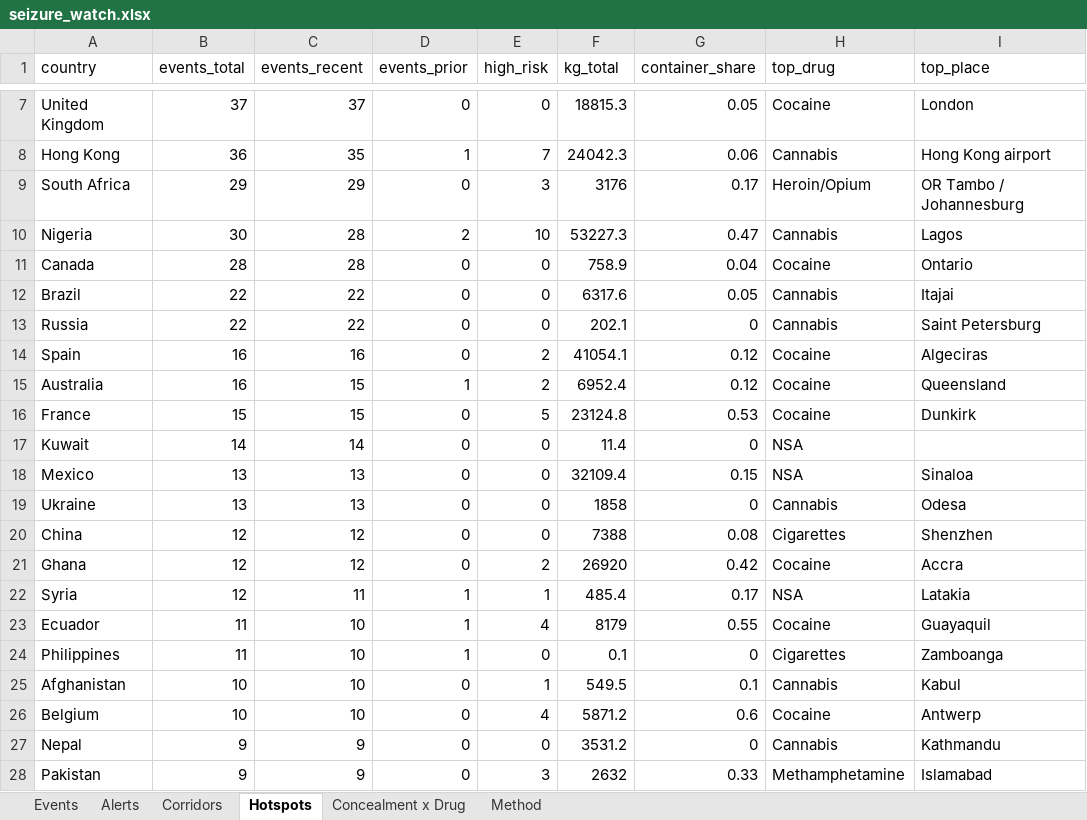
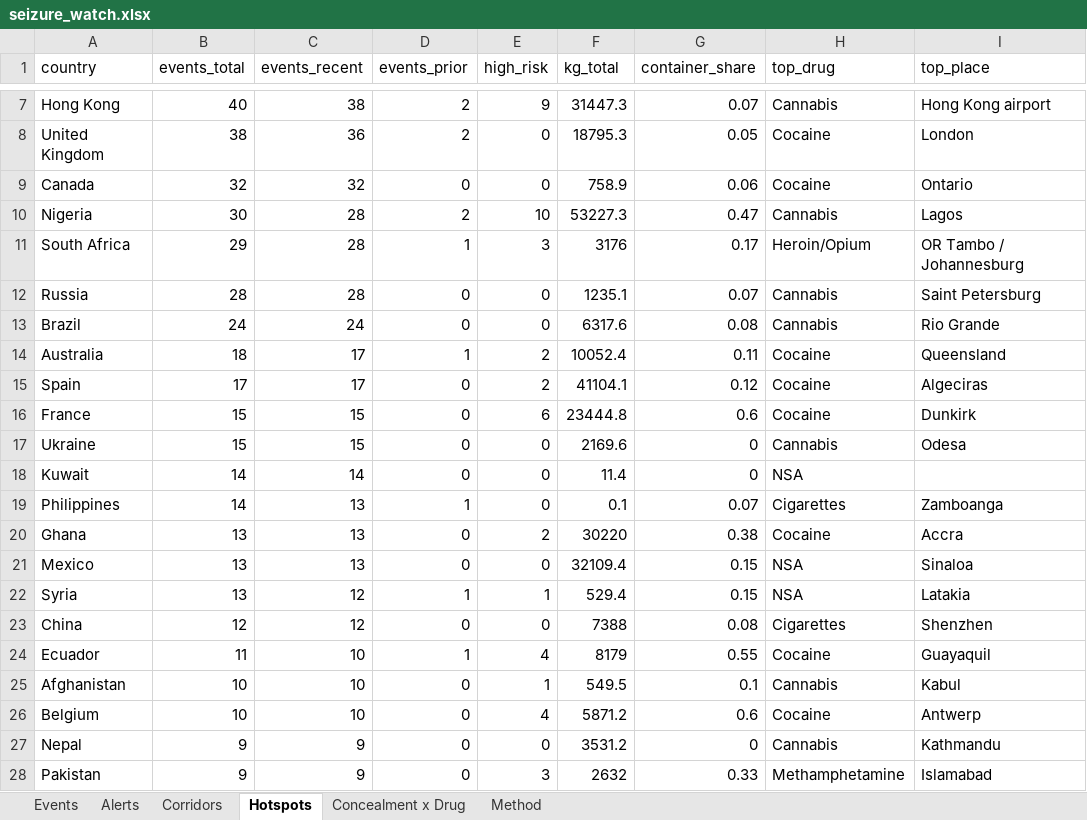
Before and after one commit to glretief-ux/Seizure-watch-, an Excel workbook: docs/seizure_watch.xlsx, sheet Hotspots, drawn as a sheet; only a part is shown, gaps mark what is left out; values as stored, in another font and other column widths than the file's, no borders; removed rows and columns are numbered as before the commit, all else as after; the diff covers the shown part only; the diff names each change by its address in the sheet, - before the commit and + after, or states it on an @@ line.

```diff
--- a/docs/seizure_watch.xlsx (sheet Hotspots)
+++ b/docs/seizure_watch.xlsx (sheet Hotspots)
+row 7: Hong Kong | 40 | 38 | 2 | 9 | 31447.3 | 0.07 | Cannabis | Hong Kong airport
-B8 (events_total): 37
+B8 (events_total): 38
-C8 (events_recent): 37
+C8 (events_recent): 36
-D8 (events_prior): 0
+D8 (events_prior): 2
-F8 (kg_total): 18815.3
+F8 (kg_total): 18795.3
-row 8: Hong Kong | 36 | 35 | 1 | 7 | 24042.3 | 0.06 | Cannabis | Hong Kong airport
-row 9: South Africa | 29 | 29 | 0 | 3 | 3176 | 0.17 | Heroin/Opium | OR Tambo / Johannesburg
+row 9: Canada | 32 | 32 | 0 | 0 | 758.9 | 0.06 | Cocaine | Ontario
-row 11: Canada | 28 | 28 | 0 | 0 | 758.9 | 0.04 | Cocaine | Ontario
+row 11: South Africa | 29 | 28 | 1 | 3 | 3176 | 0.17 | Heroin/Opium | OR Tambo / Johannesburg
+row 12: Russia | 28 | 28 | 0 | 0 | 1235.1 | 0.07 | Cannabis | Saint Petersburg
-B13 (events_total): 22
+B13 (events_total): 24
-C13 (events_recent): 22
+C13 (events_recent): 24
-G13 (container_share): 0.05
+G13 (container_share): 0.08
-I13 (top_place): Itajai
+I13 (top_place): Rio Grande
-row 13: Russia | 22 | 22 | 0 | 0 | 202.1 | 0 | Cannabis | Saint Petersburg
+row 14: Australia | 18 | 17 | 1 | 2 | 10052.4 | 0.11 | Cocaine | Queensland
-B15 (events_total): 16
+B15 (events_total): 17
-C15 (events_recent): 16
+C15 (events_recent): 17
-F15 (kg_total): 41054.1
+F15 (kg_total): 41104.1
-row 15: Australia | 16 | 15 | 1 | 2 | 6952.4 | 0.12 | Cocaine | Queensland
-E16 (high_risk): 5
+E16 (high_risk): 6
-F16 (kg_total): 23124.8
+F16 (kg_total): 23444.8
-G16 (container_share): 0.53
+G16 (container_share): 0.6
+row 17: Ukraine | 15 | 15 | 0 | 0 | 2169.6 | 0 | Cannabis | Odesa
+row 19: Philippines | 14 | 13 | 1 | 0 | 0.1 | 0.07 | Cigarettes | Zamboanga
+row 20: Ghana | 13 | 13 | 0 | 2 | 30220 | 0.38 | Cocaine | Accra
-row 19: Ukraine | 13 | 13 | 0 | 0 | 1858 | 0 | Cannabis | Odesa
+row 22: Syria | 13 | 12 | 1 | 1 | 529.4 | 0.15 | NSA | Latakia
-row 21: Ghana | 12 | 12 | 0 | 2 | 26920 | 0.42 | Cocaine | Accra
-row 22: Syria | 12 | 11 | 1 | 1 | 485.4 | 0.17 | NSA | Latakia
-row 24: Philippines | 11 | 10 | 1 | 0 | 0.1 | 0 | Cigarettes | Zamboanga
```
Also changed, not shown: 8 added rows, 7 removed rows and 11 edited cells elsewhere in this sheet, sheet Events, sheet Corridors, sheet Alerts, sheet Concealment x Drug, 5 other files.
